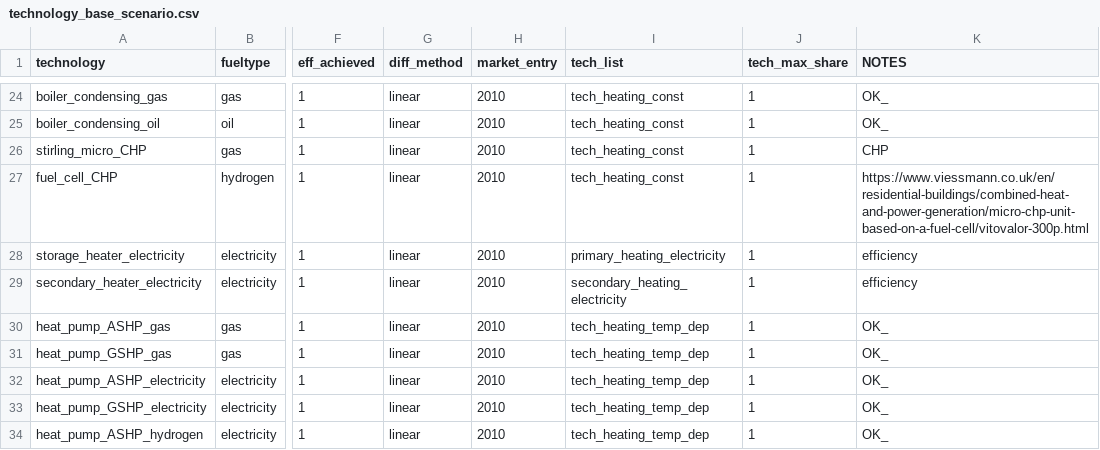
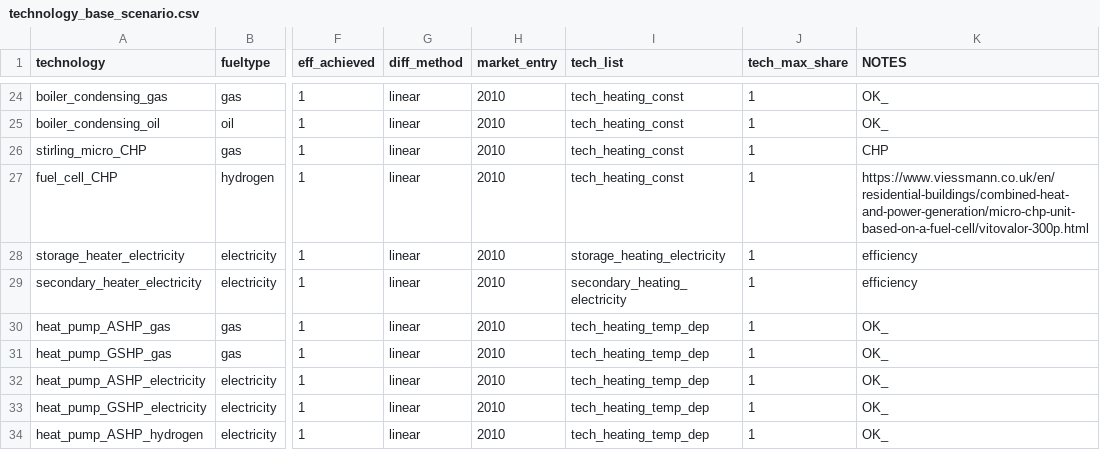
Before and after one commit to nismod/energy_demand, a CSV file: config_data/scenario_and_base_data/technology_base_scenario.csv, drawn as a sheet; only a part is shown, gaps mark what is left out; the diff names each change by its address in the sheet, - before the commit and + after, or states it on an @@ line.

Commit message:
added new electricity mix for rs heating

```diff
--- a/config_data/scenario_and_base_data/technology_base_scenario.csv
+++ b/config_data/scenario_and_base_data/technology_base_scenario.csv
-I28 (tech_list): primary_heating_electricity
+I28 (tech_list): storage_heating_electricity
```
Also changed, not shown: 19 other files.
